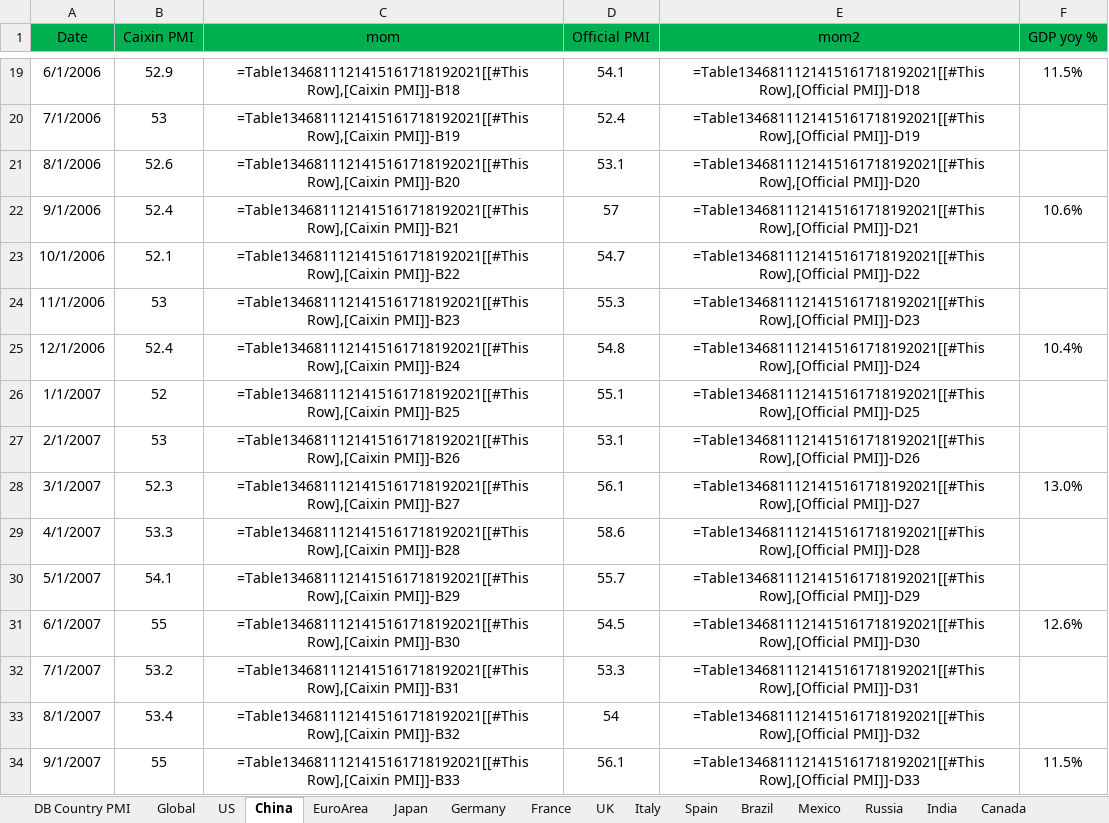
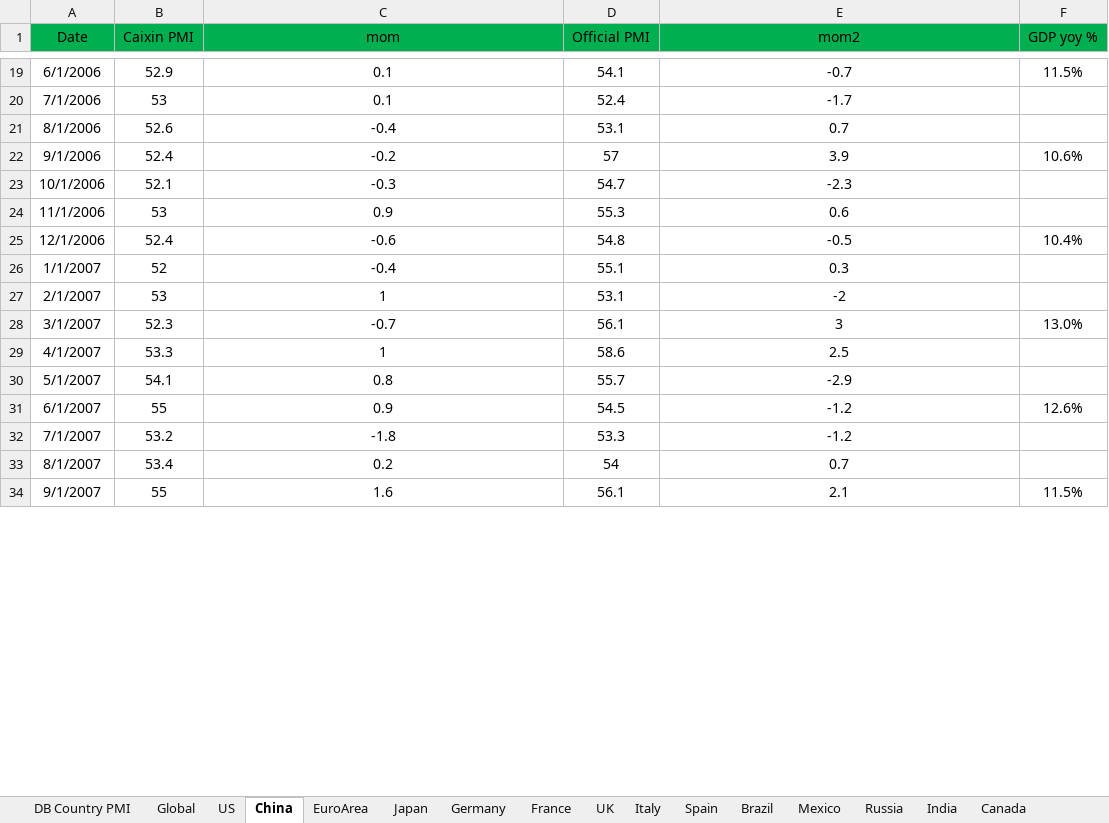
Before and after one commit to markjm5/portfoliomanagement, an Excel workbook: trading_excel_files/03_Leading_Indicators/018_Temp.xlsm, sheet China, drawn as a sheet; only a part is shown, gaps mark what is left out; values as stored, in another font and other column widths than the file's, no borders; formulas without a stored value are shown as written; conditional formats and table styles not drawn; the diff covers the shown part only; the diff names each change by its address in the sheet, - before the commit and + after, or states it on an @@ line.

```diff
--- a/trading_excel_files/03_Leading_Indicators/018_Temp.xlsm (sheet China)
+++ b/trading_excel_files/03_Leading_Indicators/018_Temp.xlsm (sheet China)
-C19 (mom): =Table1346811121415161718192021[[#This Row],[Caixin PMI]]-B18
+C19 (mom): 0.1
-E19 (mom2): =Table1346811121415161718192021[[#This Row],[Official PMI]]-D18
+E19 (mom2): -0.7
-C20 (mom): =Table1346811121415161718192021[[#This Row],[Caixin PMI]]-B19
+C20 (mom): 0.1
-E20 (mom2): =Table1346811121415161718192021[[#This Row],[Official PMI]]-D19
+E20 (mom2): -1.7
-C21 (mom): =Table1346811121415161718192021[[#This Row],[Caixin PMI]]-B20
+C21 (mom): -0.4
-E21 (mom2): =Table1346811121415161718192021[[#This Row],[Official PMI]]-D20
+E21 (mom2): 0.7
-C22 (mom): =Table1346811121415161718192021[[#This Row],[Caixin PMI]]-B21
+C22 (mom): -0.2
-E22 (mom2): =Table1346811121415161718192021[[#This Row],[Official PMI]]-D21
+E22 (mom2): 3.9
-C23 (mom): =Table1346811121415161718192021[[#This Row],[Caixin PMI]]-B22
+C23 (mom): -0.3
-E23 (mom2): =Table1346811121415161718192021[[#This Row],[Official PMI]]-D22
+E23 (mom2): -2.3
-C24 (mom): =Table1346811121415161718192021[[#This Row],[Caixin PMI]]-B23
+C24 (mom): 0.9
-E24 (mom2): =Table1346811121415161718192021[[#This Row],[Official PMI]]-D23
+E24 (mom2): 0.6
-C25 (mom): =Table1346811121415161718192021[[#This Row],[Caixin PMI]]-B24
+C25 (mom): -0.6
-E25 (mom2): =Table1346811121415161718192021[[#This Row],[Official PMI]]-D24
+E25 (mom2): -0.5
-C26 (mom): =Table1346811121415161718192021[[#This Row],[Caixin PMI]]-B25
+C26 (mom): -0.4
-E26 (mom2): =Table1346811121415161718192021[[#This Row],[Official PMI]]-D25
+E26 (mom2): 0.3
-C27 (mom): =Table1346811121415161718192021[[#This Row],[Caixin PMI]]-B26
+C27 (mom): 1
-E27 (mom2): =Table1346811121415161718192021[[#This Row],[Official PMI]]-D26
+E27 (mom2): -2
-C28 (mom): =Table1346811121415161718192021[[#This Row],[Caixin PMI]]-B27
+C28 (mom): -0.7
-E28 (mom2): =Table1346811121415161718192021[[#This Row],[Official PMI]]-D27
+E28 (mom2): 3
-C29 (mom): =Table1346811121415161718192021[[#This Row],[Caixin PMI]]-B28
+C29 (mom): 1
-E29 (mom2): =Table1346811121415161718192021[[#This Row],[Official PMI]]-D28
+E29 (mom2): 2.5
-C30 (mom): =Table1346811121415161718192021[[#This Row],[Caixin PMI]]-B29
+C30 (mom): 0.8
-E30 (mom2): =Table1346811121415161718192021[[#This Row],[Official PMI]]-D29
+E30 (mom2): -2.9
-C31 (mom): =Table1346811121415161718192021[[#This Row],[Caixin PMI]]-B30
+C31 (mom): 0.9
-E31 (mom2): =Table1346811121415161718192021[[#This Row],[Official PMI]]-D30
+E31 (mom2): -1.2
-C32 (mom): =Table1346811121415161718192021[[#This Row],[Caixin PMI]]-B31
+C32 (mom): -1.8
-E32 (mom2): =Table1346811121415161718192021[[#This Row],[Official PMI]]-D31
+E32 (mom2): -1.2
-C33 (mom): =Table1346811121415161718192021[[#This Row],[Caixin PMI]]-B32
+C33 (mom): 0.2
-E33 (mom2): =Table1346811121415161718192021[[#This Row],[Official PMI]]-D32
+E33 (mom2): 0.7
-C34 (mom): =Table1346811121415161718192021[[#This Row],[Caixin PMI]]-B33
+C34 (mom): 1.6
-E34 (mom2): =Table1346811121415161718192021[[#This Row],[Official PMI]]-D33
+E34 (mom2): 2.1
```
Also changed, not shown: 374 edited cells elsewhere in this sheet, sheet DB Country PMI, trading_excel_files/03_Leading_Indicators/018_Leading_Indicator_PMI_Manufacturing_World.xlsm, 1 other file.
